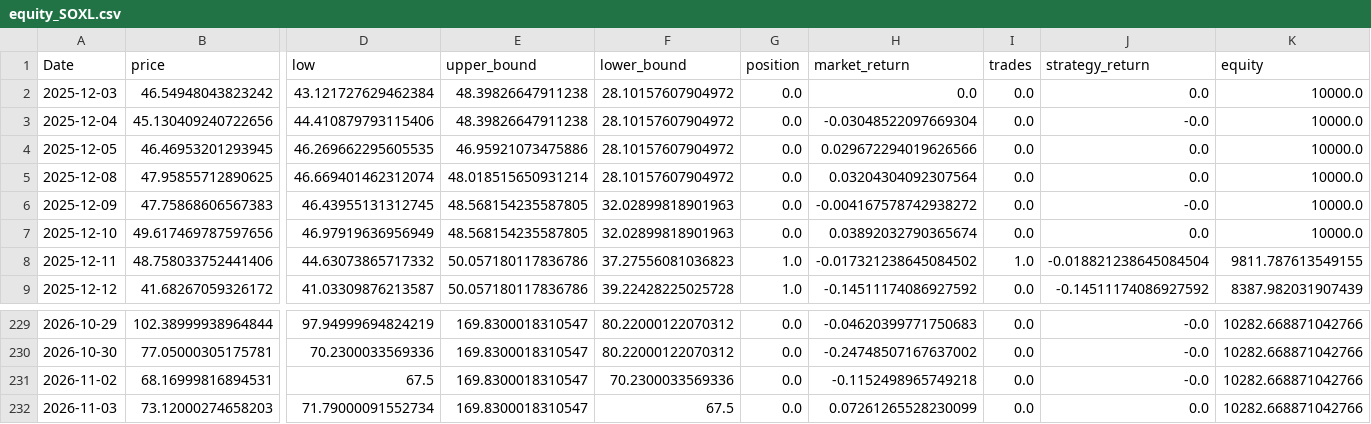
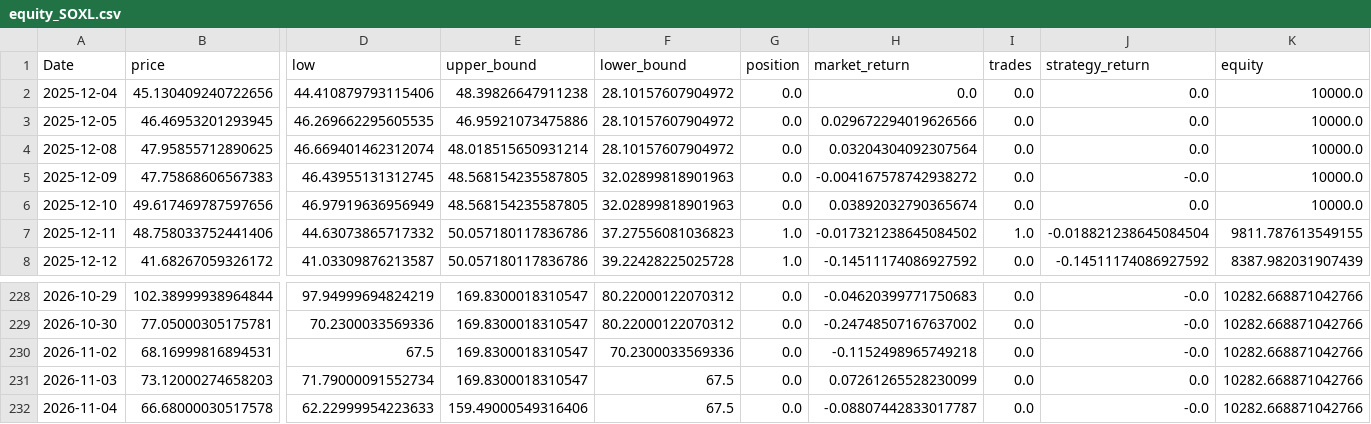
Before and after one commit to xyou860918-create/quant-backtest, a CSV file: paper_trading/logs/paper_trading/equity_SOXL.csv, drawn as a sheet; only a part is shown, gaps mark what is left out; removed rows and columns are numbered as before the commit, all else as after; rows hold the shown columns only; the diff names each change by its address in the sheet, - before the commit and + after, or states it on an @@ line.

```diff
--- a/paper_trading/logs/paper_trading/equity_SOXL.csv
+++ b/paper_trading/logs/paper_trading/equity_SOXL.csv
-row 2: 2025-12-03 | 46.54948043823242 | 43.121727629462384 | 48.39826647911238 | 28.10157607904972 | 0.0 | 0.0 | 0.0 | 0.0 | 10000.0
-H2 (market_return): -0.03048522097669304
+H2 (market_return): 0.0
-J2 (strategy_return): -0.0
+J2 (strategy_return): 0.0
+row 232: 2026-11-04 | 66.68000030517578 | 62.22999954223633 | 159.49000549316406 | 67.5 | 0.0 | -0.08807442833017787 | 0.0 | -0.0 | 10282.668871042766
```
Also changed, not shown: paper_trading/logs/paper_trading/equity_TQQQ.csv, paper_trading/logs/paper_trading/equity_TSLL.csv.
